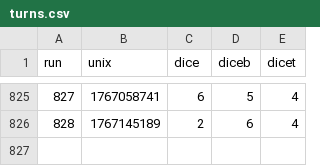
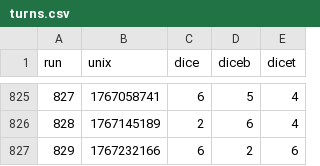
Before and after one commit to petrosh/rps-9, a CSV file: _data/turns.csv, drawn as a sheet; only a part is shown, gaps mark what is left out; the diff names each change by its address in the sheet, - before the commit and + after, or states it on an @@ line.

```diff
--- a/_data/turns.csv
+++ b/_data/turns.csv
+row 827: 829 | 1767232166 | 6 | 2 | 6
```
